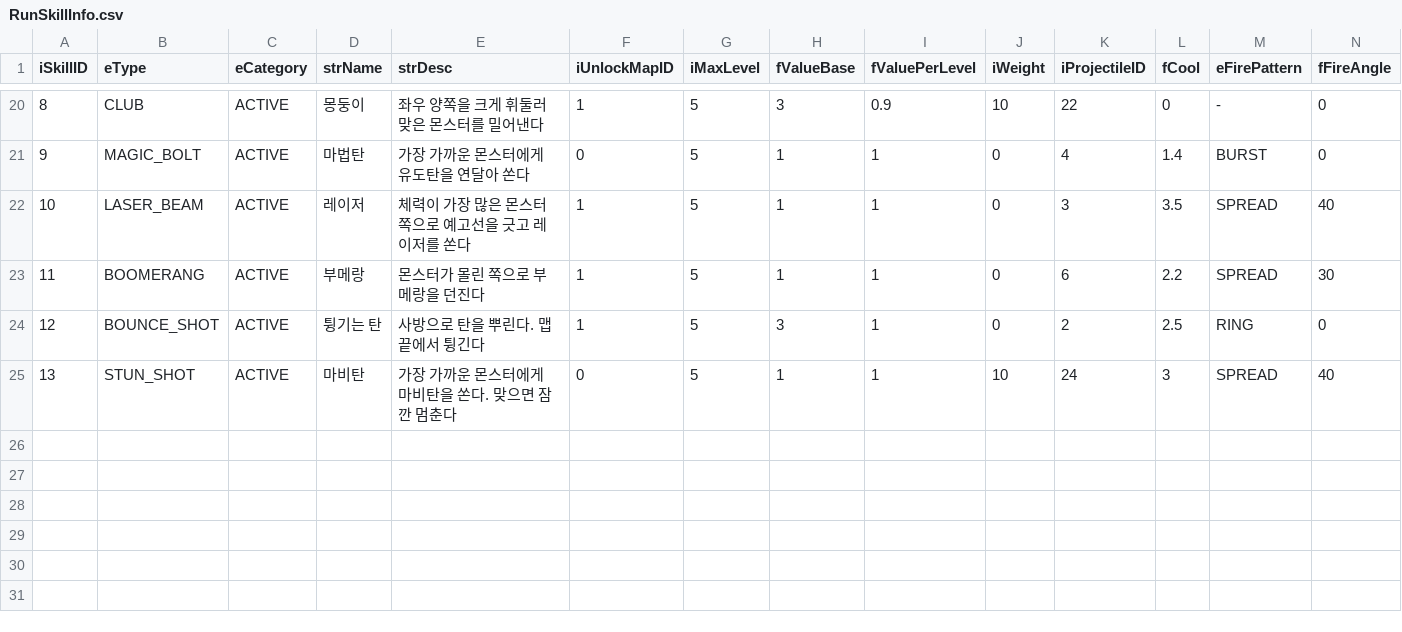
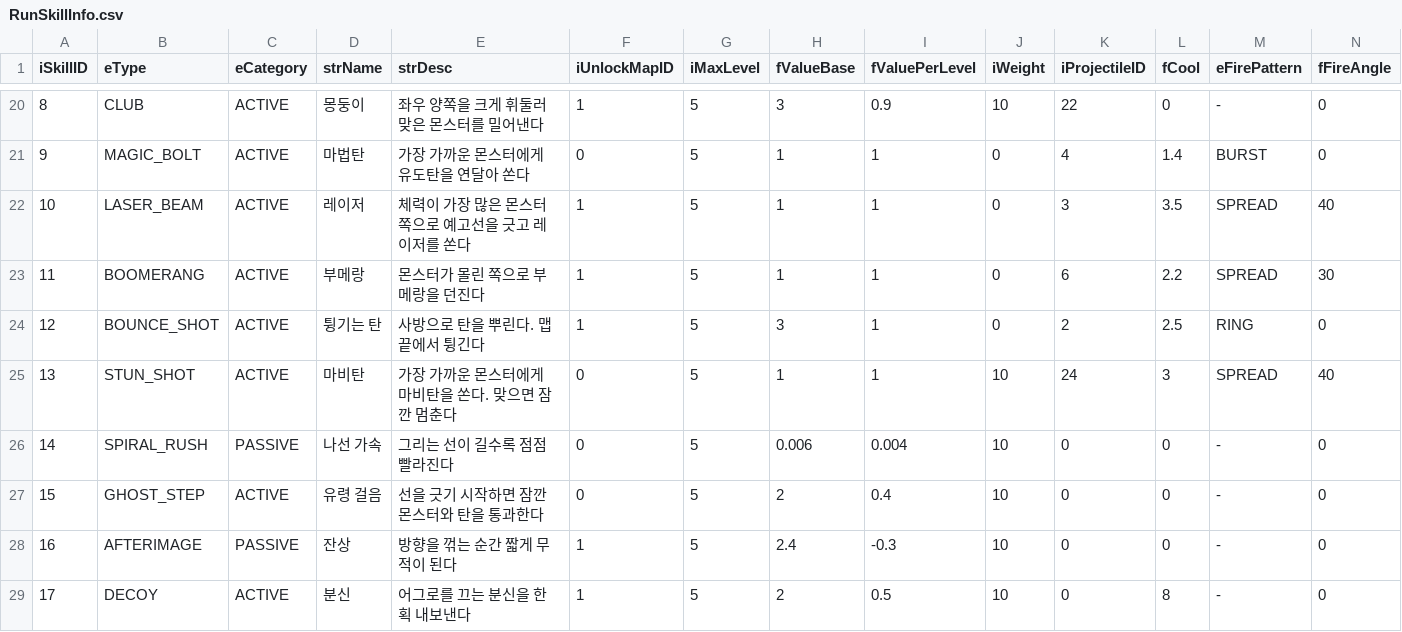
Before and after one commit to LimBellHoon/Project_LandGrab, a CSV file: Assets/Data/RunSkillInfo.csv, drawn as a sheet; only a part is shown, gaps mark what is left out; rows hold the shown columns only; the diff names each change by its address in the sheet, - before the commit and + after, or states it on an @@ line.

```diff
--- a/Assets/Data/RunSkillInfo.csv
+++ b/Assets/Data/RunSkillInfo.csv
+row 26: 14 | SPIRAL_RUSH | PASSIVE | 나선 가속 | 그리는 선이 길수록 점점 빨라진다 | 0 | 5 | 0.006 | 0.004 | 10 | 0 | 0 | - | 0
+row 27: 15 | GHOST_STEP | ACTIVE | 유령 걸음 | 선을 긋기 시작하면 잠깐 몬스터와 탄을 통과한다 | 0 | 5 | 2 | 0.4 | 10 | 0 | 0 | - | 0
+row 28: 16 | AFTERIMAGE | PASSIVE | 잔상 | 방향을 꺾는 순간 짧게 무적이 된다 | 1 | 5 | 2.4 | -0.3 | 10 | 0 | 0 | - | 0
+row 29: 17 | DECOY | ACTIVE | 분신 | 어그로를 끄는 분신을 한 획 내보낸다 | 1 | 5 | 2 | 0.5 | 10 | 0 | 8 | - | 0
```
Also changed, not shown: Assets/Data/CharacterInfo.csv, 14 other files.
